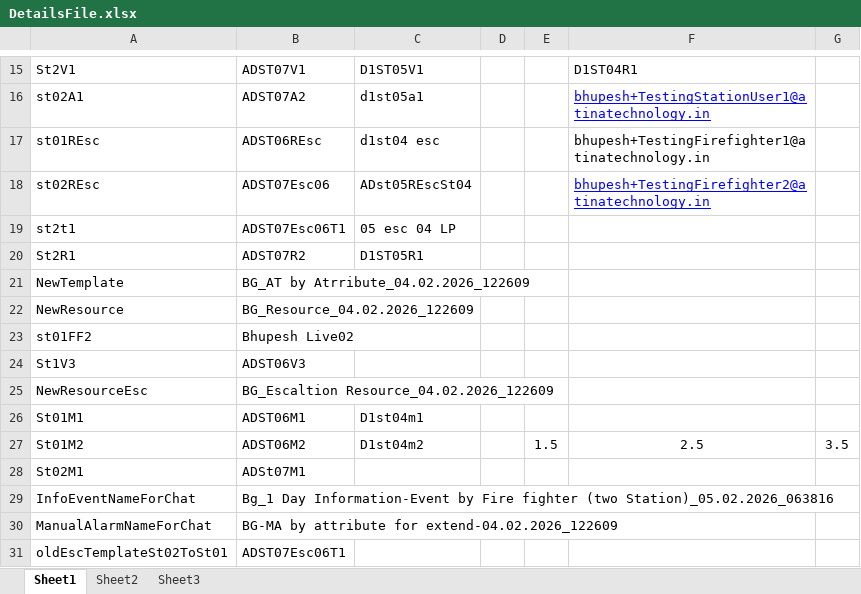
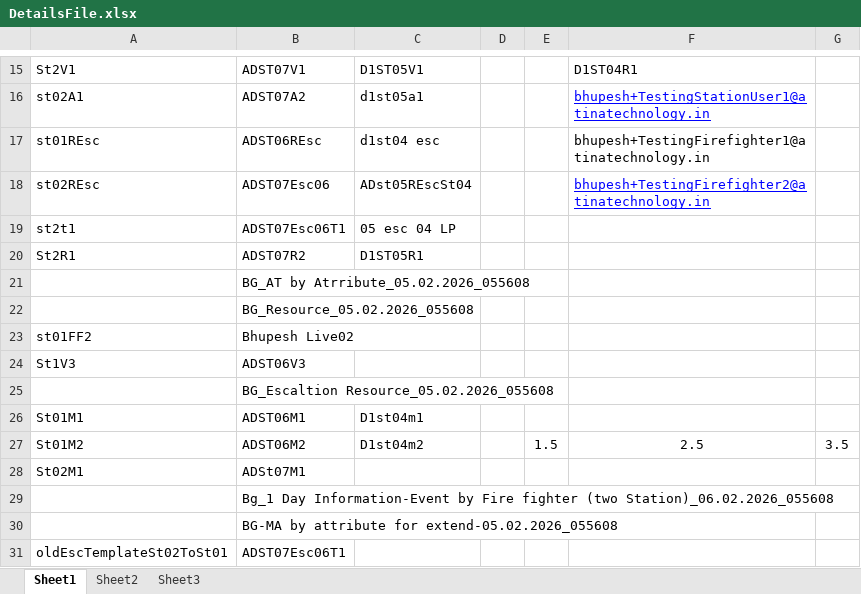
Before and after one commit to atinaBhupesh/RETTERAlarm2.0, an Excel workbook: DataFiles/DetailsFile.xlsx, sheet Sheet1, drawn as a sheet; only a part is shown, gaps mark what is left out; values as stored, in another font and other column widths than the file's, no borders; removed rows and columns are numbered as before the commit, all else as after; the diff names each change by its address in the sheet, - before the commit and + after, or states it on an @@ line.

```diff
--- a/DataFiles/DetailsFile.xlsx (sheet Sheet1)
+++ b/DataFiles/DetailsFile.xlsx (sheet Sheet1)
-row 21: NewTemplate | BG_AT by Atrribute_04.02.2026_122609
-row 22: NewResource | BG_Resource_04.02.2026_122609
+row 21:  | BG_AT by Atrribute_05.02.2026_055608
+row 22:  | BG_Resource_05.02.2026_055608
-row 25: NewResourceEsc | BG_Escaltion Resource_04.02.2026_122609
+row 25:  | BG_Escaltion Resource_05.02.2026_055608
-row 29: InfoEventNameForChat | Bg_1 Day Information-Event by Fire fighter (two Station)_05.02.2026_063816
-row 30: ManualAlarmNameForChat | BG-MA by attribute for extend-04.02.2026_122609
+row 29:  | Bg_1 Day Information-Event by Fire fighter (two Station)_06.02.2026_055608
+row 30:  | BG-MA by attribute for extend-05.02.2026_055608
```
Also changed, not shown: 25 other files.
